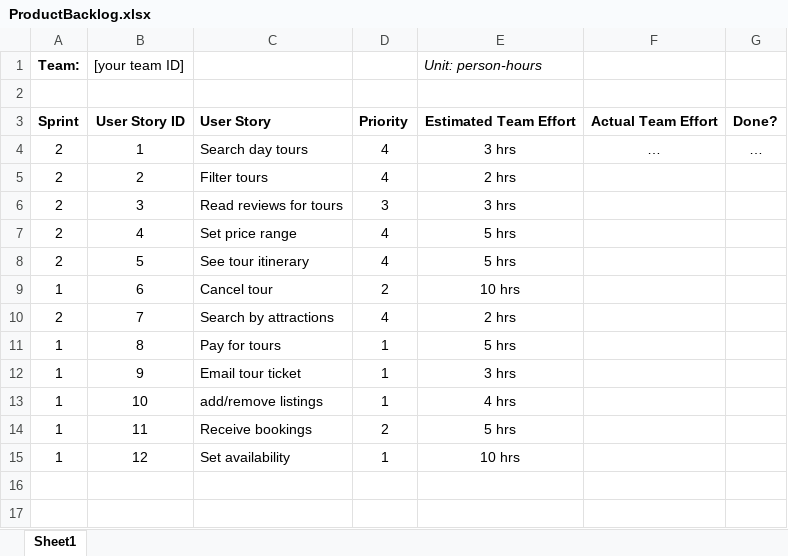
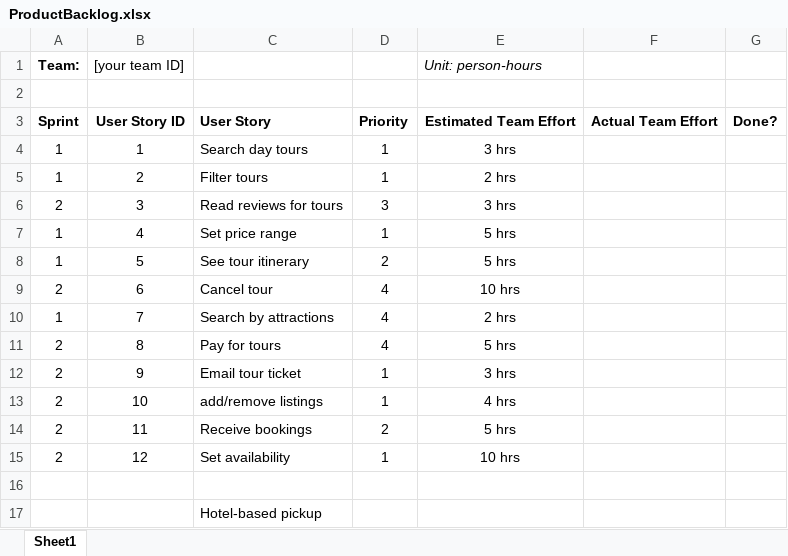
Before and after one commit to ass106/Throun-hugbunadar-8D, an Excel workbook: ProductBacklog.xlsx, sheet Sheet1, drawn as a sheet; values as stored, in another font and other column widths than the file's, no borders; the diff names each change by its address in the sheet, - before the commit and + after, or states it on an @@ line.

Commit message:
uppfaert skv. abendingum kennara

```diff
--- a/ProductBacklog.xlsx (sheet Sheet1)
+++ b/ProductBacklog.xlsx (sheet Sheet1)
-A4:A5 (Team:): 2
+A4:A5 (Team:): 1
-D4:D5: 4
+D4:D5: 1
-F4: …
+F4: (empty)
-G4: …
+G4: (empty)
-A7:A8 (Team:): 2
+A7:A8 (Team:): 1
-D7: 4
+D7: 1
-D8: 4
+D8: 2
-A9 (Team:): 1
+A9 (Team:): 2
-D9: 2
+D9: 4
-A10 (Team:): 2
+A10 (Team:): 1
-A11:A15 (Team:): 1
+A11:A15 (Team:): 2
-D11: 1
+D11: 4
+row 16: (empty)
+row 17:  |  | Hotel-based pickup
```
